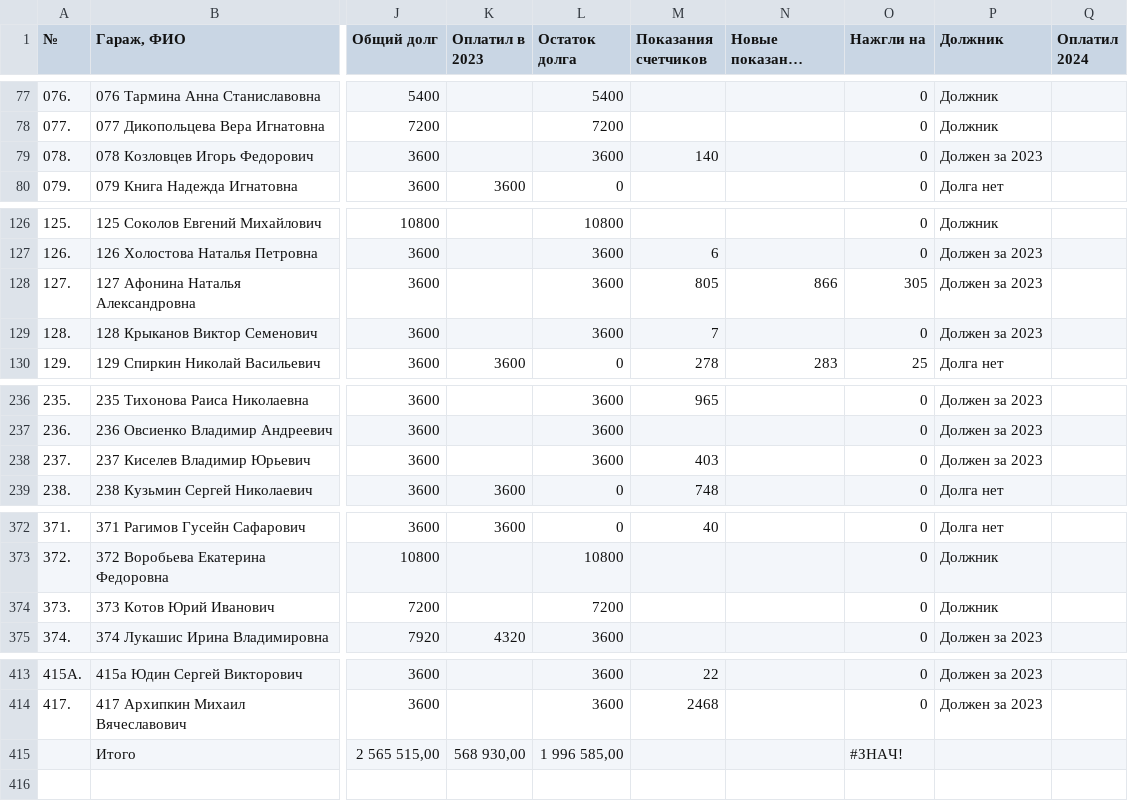
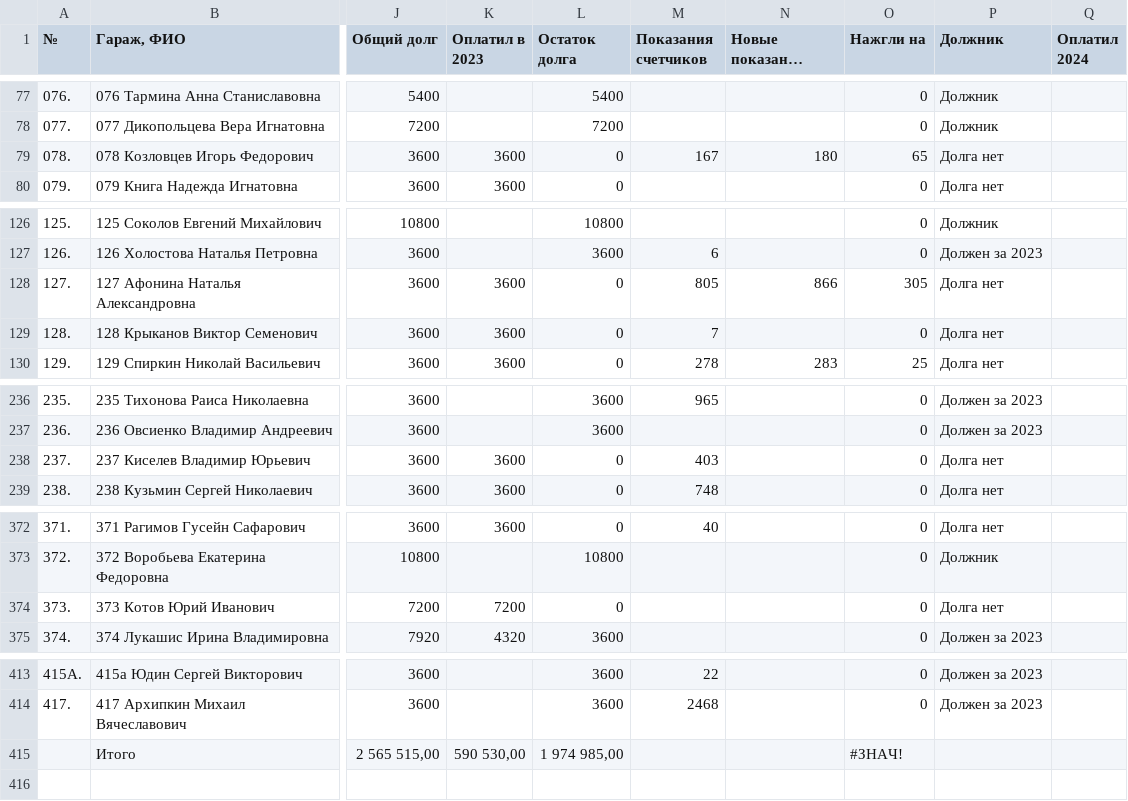
Before and after one commit to slaav1k/fakel, a CSV file: example.csv, drawn as a sheet; only a part is shown, gaps mark what is left out; long unchanged cells end in …; the diff names each change by its address in the sheet, - before the commit and + after, or states it on an @@ line.

```diff
--- a/example.csv
+++ b/example.csv
-K79 (Оплатил в 2023): (empty)
+K79 (Оплатил в 2023): 3600
-L79 (Остаток долга): 3600
+L79 (Остаток долга): 0
-M79 (Показания счетчиков): 140
+M79 (Показания счетчиков): 167
-N79 (Новые показания счетчиков): (empty)
+N79 (Новые показания счетчиков): 180
-O79 (Нажгли на): 0
+O79 (Нажгли на): 65
-P79 (Должник): Должен за 2023
+P79 (Должник): Долга нет
-K128:K129 (Оплатил в 2023): (empty)
+K128:K129 (Оплатил в 2023): 3600
-L128:L129 (Остаток долга): 3600
+L128:L129 (Остаток долга): 0
-P128:P129 (Должник): Должен за 2023
+P128:P129 (Должник): Долга нет
-K238 (Оплатил в 2023): (empty)
+K238 (Оплатил в 2023): 3600
-L238 (Остаток долга): 3600
+L238 (Остаток долга): 0
-P238 (Должник): Должен за 2023
+P238 (Должник): Долга нет
-K374 (Оплатил в 2023): (empty)
+K374 (Оплатил в 2023): 7200
-L374 (Остаток долга): 7200
+L374 (Остаток долга): 0
-P374 (Должник): Должник
+P374 (Должник): Долга нет
-K415 (Оплатил в 2023): 568 930,00
+K415 (Оплатил в 2023): 590 530,00
-L415 (Остаток долга): 1 996 585,00
+L415 (Остаток долга): 1 974 985,00
```
Also changed, not shown: 1 other file.
